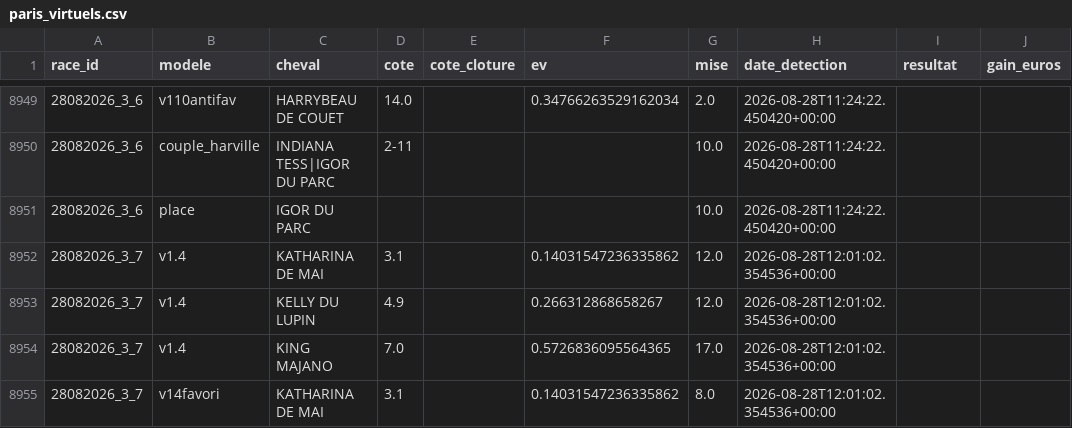
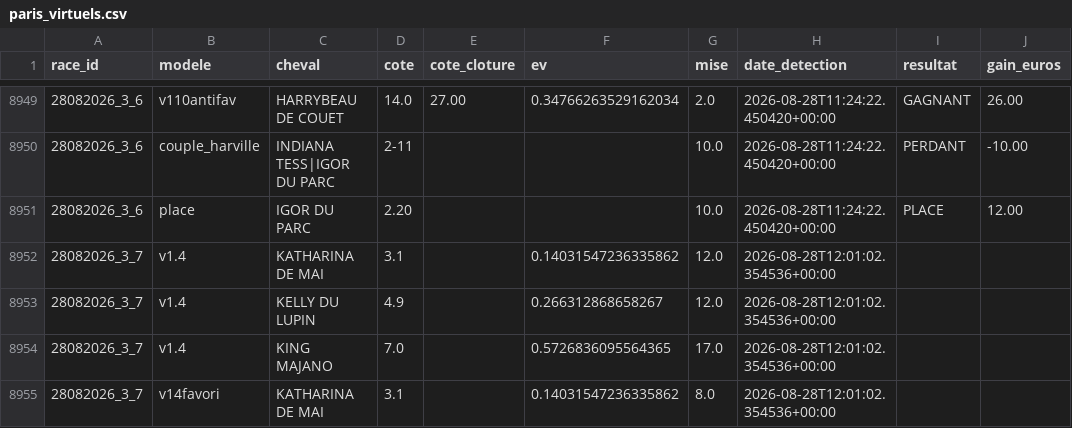
Before and after one commit to Falcon78ux/pmu-paper-trading, a CSV file: paris_virtuels.csv, drawn as a sheet; only a part is shown, gaps mark what is left out; the diff covers the shown part only.

```diff
--- a/paris_virtuels.csv
+++ b/paris_virtuels.csv
@@ -8949,4 +8949,4 @@ race_id,modele,cheval,cote,cote_cloture,ev,mise,date_detection,resultat,gain_eur
-28082026_3_6,v110antifav,HARRYBEAU DE COUET,14.0,,0.34766263529162034,2.0,2026-08-28T11:24:22.450420+00:00,,
-28082026_3_6,couple_harville,INDIANA TESS|IGOR DU PARC,2-11,,,10.0,2026-08-28T11:24:22.450420+00:00,,
-28082026_3_6,place,IGOR DU PARC,,,,10.0,2026-08-28T11:24:22.450420+00:00,,
+28082026_3_6,v110antifav,HARRYBEAU DE COUET,14.0,27.00,0.34766263529162034,2.0,2026-08-28T11:24:22.450420+00:00,GAGNANT,26.00
+28082026_3_6,couple_harville,INDIANA TESS|IGOR DU PARC,2-11,,,10.0,2026-08-28T11:24:22.450420+00:00,PERDANT,-10.00
+28082026_3_6,place,IGOR DU PARC,2.20,,,10.0,2026-08-28T11:24:22.450420+00:00,PLACE,12.00
 28082026_3_7,v1.4,KATHARINA DE MAI,3.1,,0.14031547236335862,12.0,2026-08-28T12:01:02.354536+00:00,,
```
Also changed, not shown: 42 edited cells elsewhere in this file, 20 other files.
